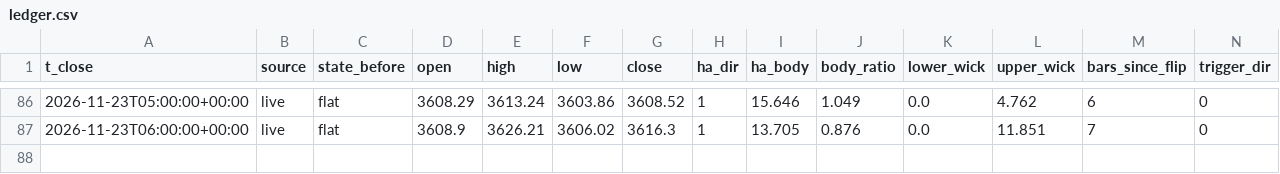
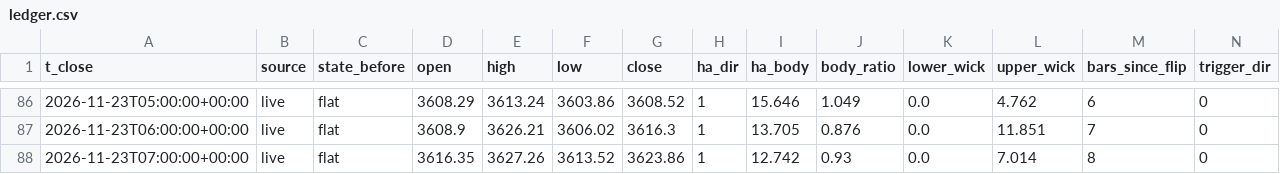
Before and after one commit to hbw2tm857h-beep/xau, a CSV file: data/ledger.csv, drawn as a sheet; only a part is shown, gaps mark what is left out; rows hold the shown columns only; the diff names each change by its address in the sheet, - before the commit and + after, or states it on an @@ line.

Commit message:
Update signal state

```diff
--- a/data/ledger.csv
+++ b/data/ledger.csv
+row 88: 2026-11-23T07:00:00+00:00 | live | flat | 3616.35 | 3627.26 | 3613.52 | 3623.86 | 1 | 12.742 | 0.93 | 0.0 | 7.014 | 8 | 0
```
Also changed, not shown: 1 other file.
